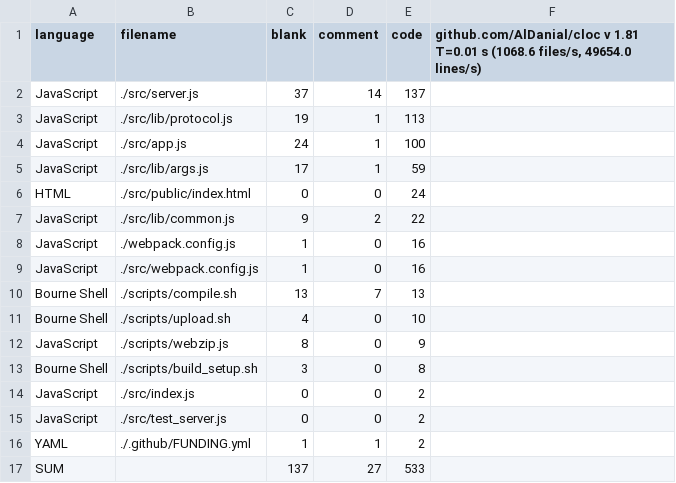
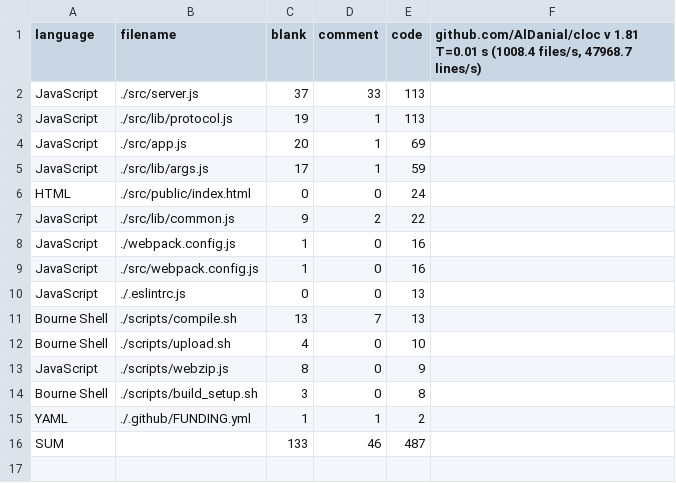
Before and after one commit to DO-SAY-GO/graderjs, a CSV file: stats/codecount.csv, drawn as a sheet.

```diff
--- a/stats/codecount.csv
+++ b/stats/codecount.csv
@@ -1,5 +1,5 @@
-language,filename,blank,comment,code,"github.com/AlDanial/cloc v 1.81  T=0.01 s (1068.6 files/s, 49654.0 lines/s)"
-JavaScript,./src/server.js,37,14,137
+language,filename,blank,comment,code,"github.com/AlDanial/cloc v 1.81  T=0.01 s (1008.4 files/s, 47968.7 lines/s)"
+JavaScript,./src/server.js,37,33,113
 JavaScript,./src/lib/protocol.js,19,1,113
-JavaScript,./src/app.js,24,1,100
+JavaScript,./src/app.js,20,1,69
 JavaScript,./src/lib/args.js,17,1,59
@@ -9,2 +9,3 @@ JavaScript,./webpack.config.js,1,0,16
 JavaScript,./src/webpack.config.js,1,0,16
+JavaScript,./.eslintrc.js,0,0,13
 Bourne Shell,./scripts/compile.sh,13,7,13
@@ -13,5 +14,3 @@ JavaScript,./scripts/webzip.js,8,0,9
 Bourne Shell,./scripts/build_setup.sh,3,0,8
-JavaScript,./src/index.js,0,0,2
-JavaScript,./src/test_server.js,0,0,2
 YAML,./.github/FUNDING.yml,1,1,2
-SUM,,137,27,533
+SUM,,133,46,487
```
Also changed, not shown: stats/2020-10-18/codecount.csv, 2 other files.
